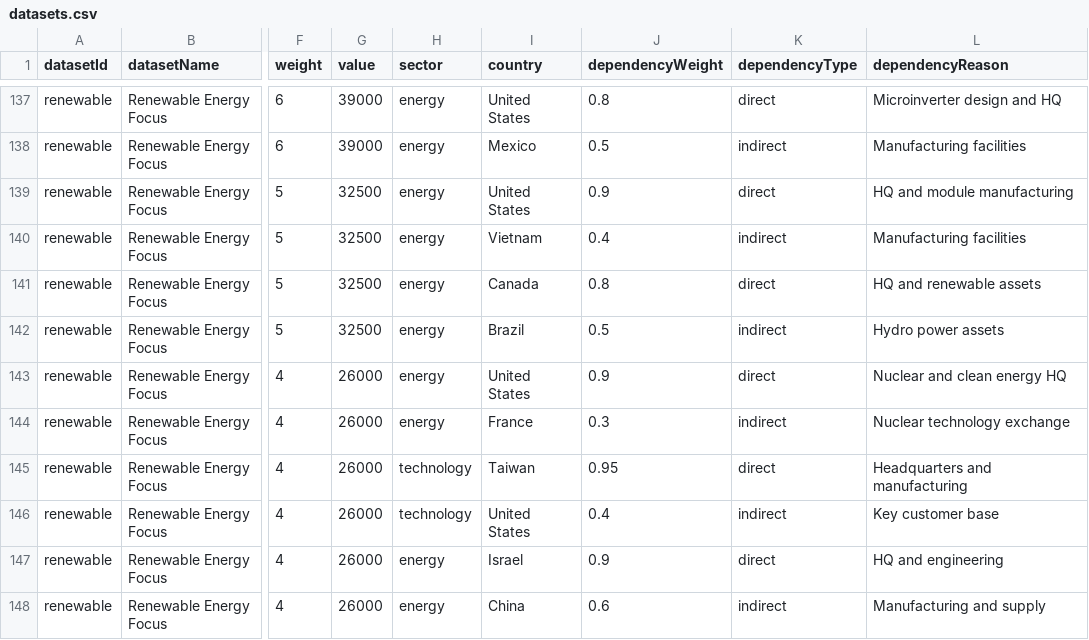
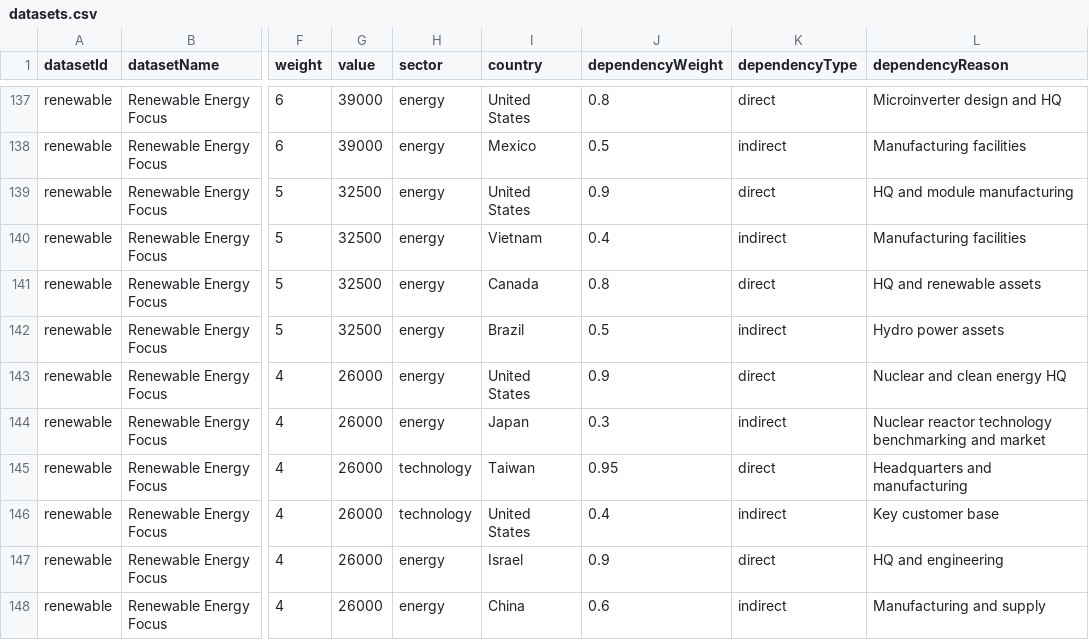
Before and after one commit to CasCtrl/geopolitical-dashboard, a CSV file: public/datasets.csv, drawn as a sheet; only a part is shown, gaps mark what is left out; the diff covers the shown part only; the diff names each change by its address in the sheet, - before the commit and + after, or states it on an @@ line.

```diff
--- a/public/datasets.csv
+++ b/public/datasets.csv
-I144 (country): France
+I144 (country): Japan
-L144 (dependencyReason): Nuclear technology exchange
+L144 (dependencyReason): Nuclear reactor technology benchmarking and market
```
Also changed, not shown: 12 edited cells elsewhere in this file.
